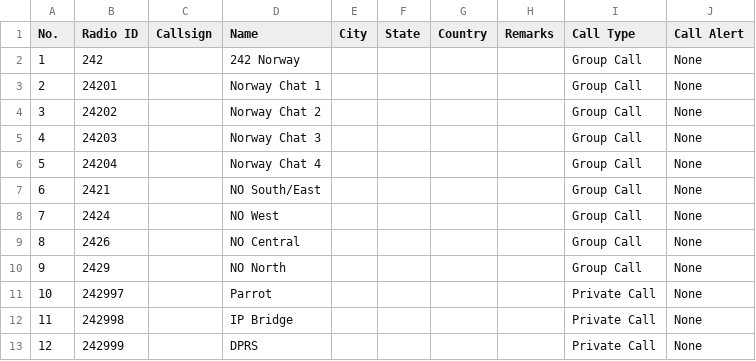
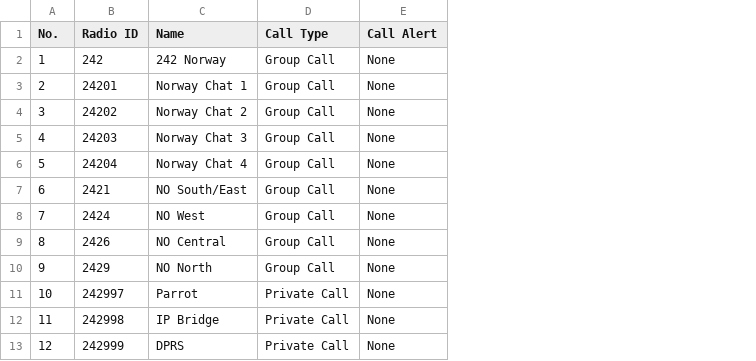
Before and after one commit to LA-242/Codeplugs-Norway, a CSV file: Anytone AT-D878UV/csv-latest/TalkGroups.CSV, drawn as a sheet; only a part is shown; the diff names each change by its address in the sheet, - before the commit and + after, or states it on an @@ line.

```diff
--- a/Anytone AT-D878UV/csv-latest/TalkGroups.CSV
+++ b/Anytone AT-D878UV/csv-latest/TalkGroups.CSV
-column C (Callsign), empty
-column E (City), empty
-column F (State), empty
-column G (Country), empty
-column H (Remarks), empty
```
Also changed, not shown: Anytone AT-D878UV/csv-latest/ScanList.CSV, Anytone AT-D878UV/csv-latest/Zone.CSV, 2 other files.
